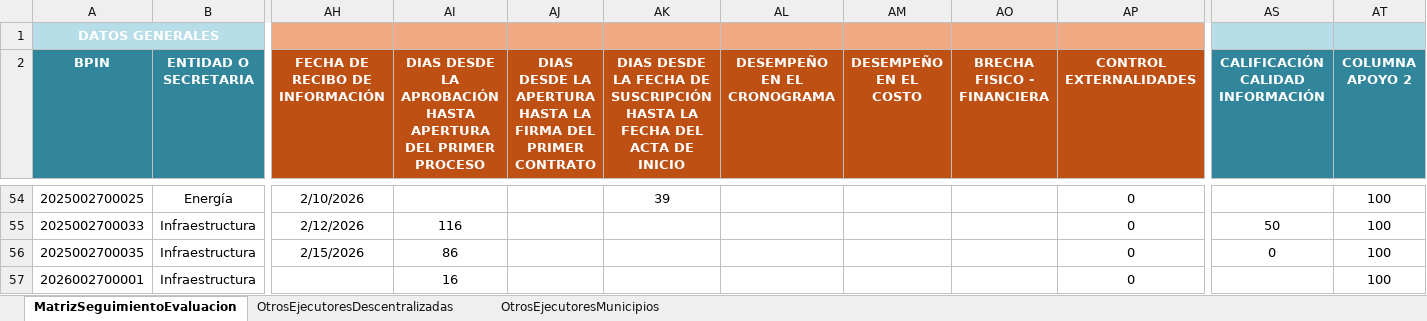
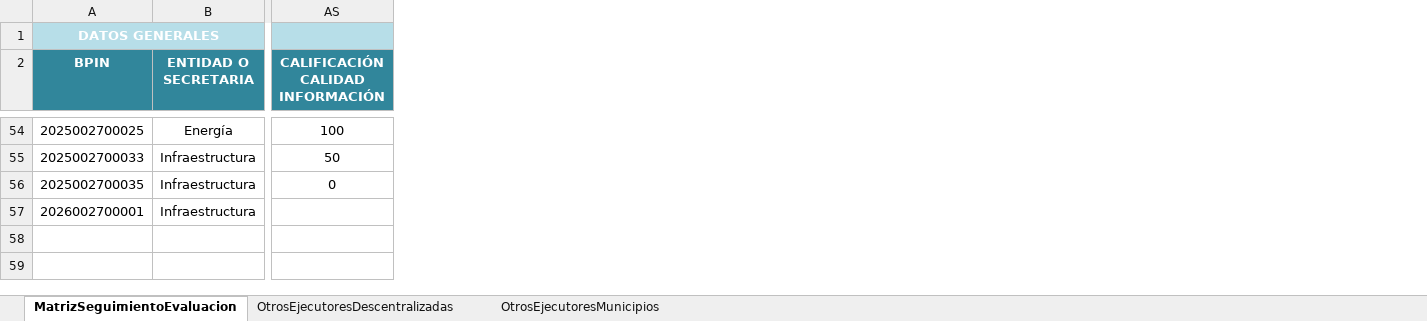
Before and after one commit to Dona121/Matriz-Evaluacion-Regalias, an Excel workbook: data/MatrizSeguimientoEvaluacion.xlsx, sheet MatrizSeguimientoEvaluacion, drawn as a sheet; only a part is shown, gaps mark what is left out; values as stored, in another font and other column widths than the file's, no borders; table styles not drawn; the diff covers the shown part only; the diff names each change by its address in the sheet, - before the commit and + after, or states it on an @@ line.

```diff
--- a/data/MatrizSeguimientoEvaluacion.xlsx (sheet MatrizSeguimientoEvaluacion)
+++ b/data/MatrizSeguimientoEvaluacion.xlsx (sheet MatrizSeguimientoEvaluacion)
@@ column AH (FECHA DE RECIBO DE INFORMACIÓN) hidden, rows 54-56: 2/10/2026 | 2/12/2026 | 2/15/2026 @@
@@ column AI hidden, row 2: DIAS DESDE LA APROBACIÓN HASTA APERTURA DEL PRIMER PROCESO; rows 55-57: 116 | 86 | 16 @@
@@ column AJ hidden, row 2: DIAS DESDE LA APERTURA HASTA LA FIRMA DEL PRIMER CONTRATO @@
@@ column AK hidden, row 2: DIAS DESDE LA FECHA DE SUSCRIPCIÓN HASTA LA FECHA DEL ACTA DE INICIO; row 54: 39 @@
@@ column AL (DESEMPEÑO EN EL CRONOGRAMA) hidden, empty @@
@@ column AM (DESEMPEÑO EN EL COSTO) hidden, empty @@
@@ column AO (BRECHA FISICO - FINANCIERA) hidden, empty @@
@@ column AP (CONTROL EXTERNALIDADES) hidden, rows 54-57: all 0 @@
@@ column AT (COLUMNA APOYO 2) hidden, rows 54-57: all 100 @@
-AS54 (CALIFICACIÓN CALIDAD INFORMACIÓN): (empty)
+AS54 (CALIFICACIÓN CALIDAD INFORMACIÓN): 100
```
Also changed, not shown: 14 edited cells elsewhere in this sheet, sheet OtrosEjecutoresMunicipios, sheet OtrosEjecutoresDescentralizadas.
